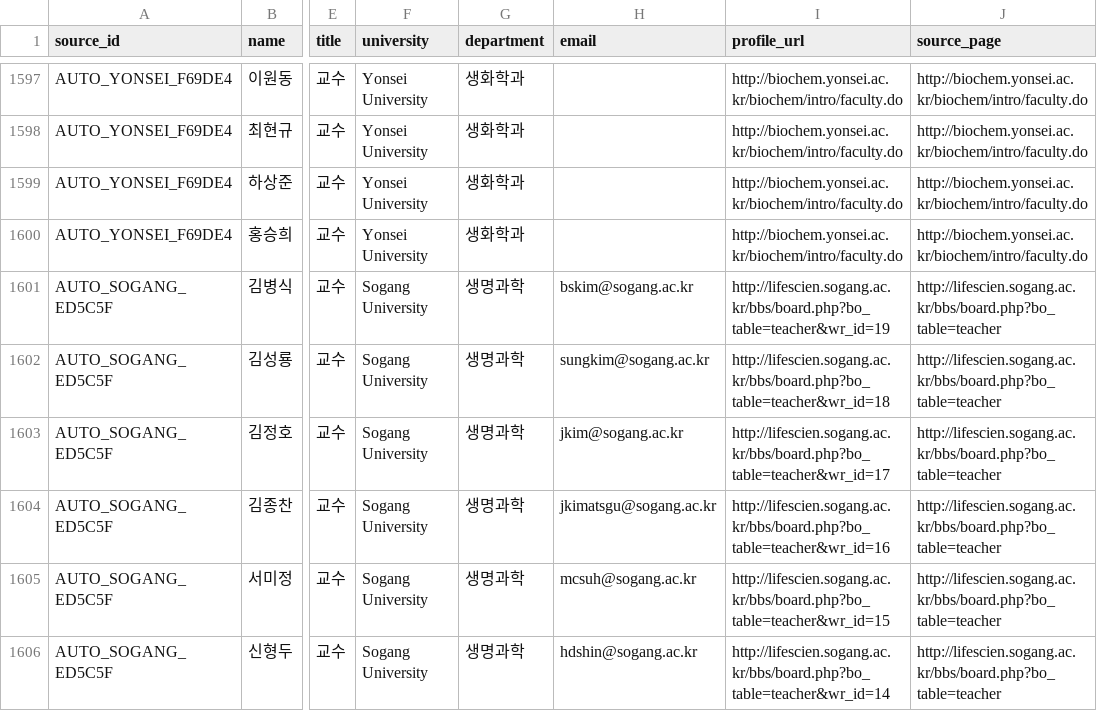
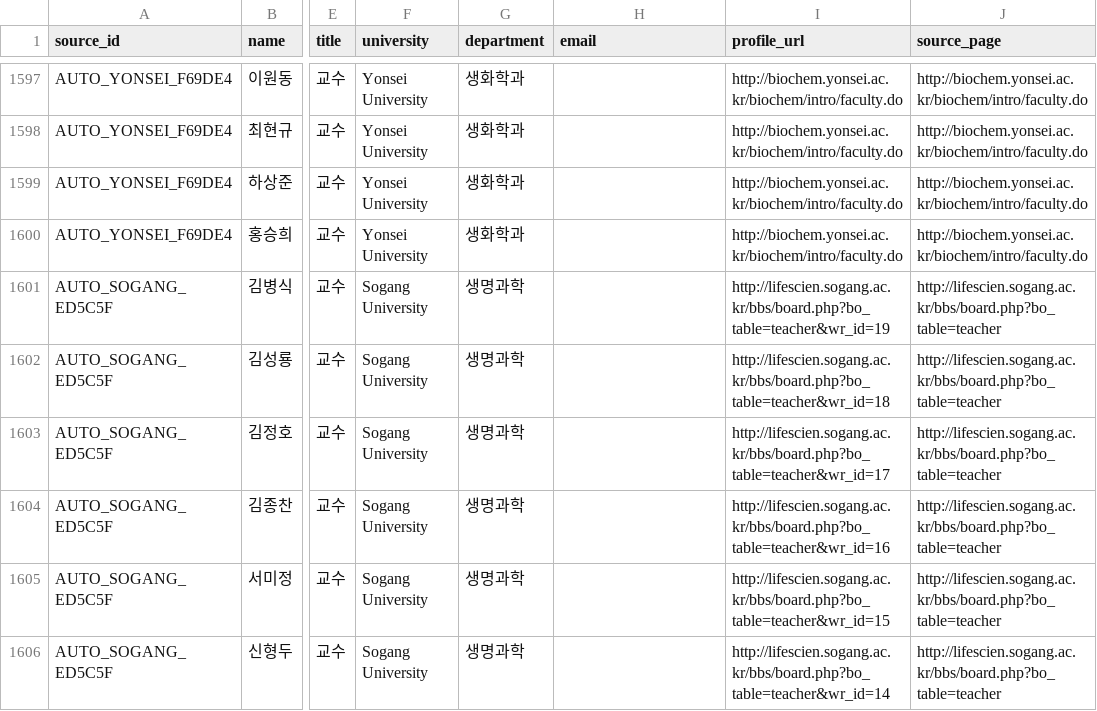
Before and after one commit to hyungjin1213-collab/about_bio, a CSV file: 0. korea bio map/output/faculty_directory_v2.csv, drawn as a sheet; only a part is shown, gaps mark what is left out; the diff covers the shown part only; the diff names each change by its address in the sheet, - before the commit and + after, or states it on an @@ line.

```diff
--- a/0. korea bio map/output/faculty_directory_v2.csv
+++ b/0. korea bio map/output/faculty_directory_v2.csv
-H1601 (email): bskim@sogang.ac.kr
+H1601 (email): (empty)
-H1602 (email): sungkim@sogang.ac.kr
+H1602 (email): (empty)
-H1603 (email): jkim@sogang.ac.kr
+H1603 (email): (empty)
-H1604 (email): jkimatsgu@sogang.ac.kr
+H1604 (email): (empty)
-H1605 (email): mcsuh@sogang.ac.kr
+H1605 (email): (empty)
-H1606 (email): hdshin@sogang.ac.kr
+H1606 (email): (empty)
```
Also changed, not shown: 1 added row and 12 edited cells elsewhere in this file, 0. korea bio map/output/candidate_review.csv, 0. korea bio map/output/collaborator_candidates.csv, 20 other files.
